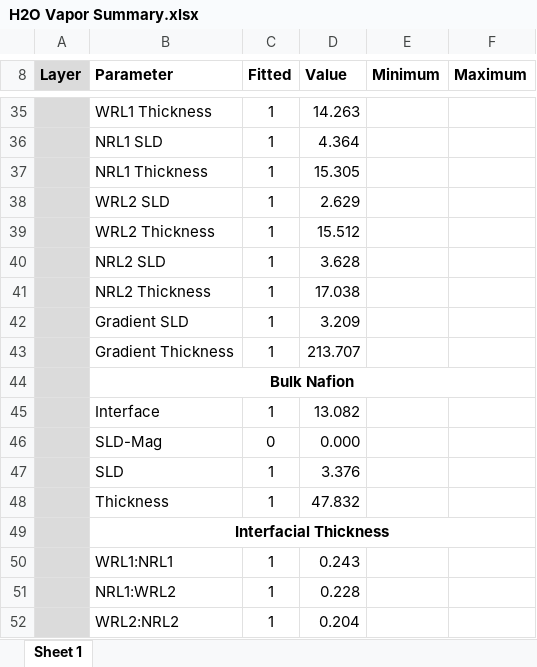
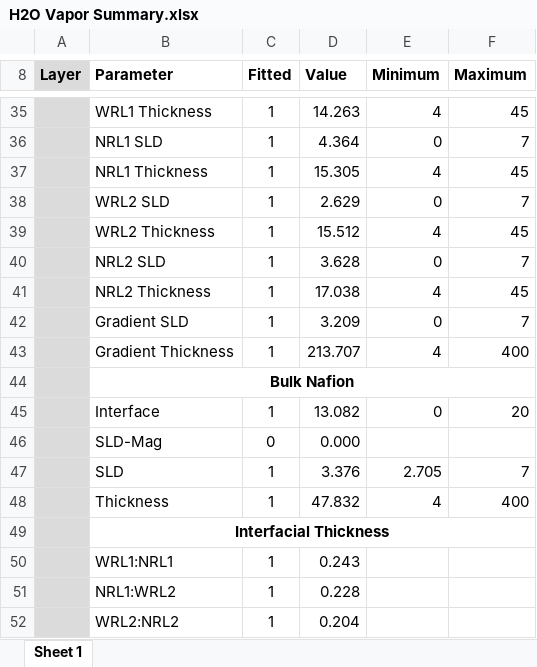
Before and after one commit to brianjosey/Nafion, an Excel workbook: Analysis/H2O Vapor Summary.xlsx, sheet Sheet 1, drawn as a sheet; only a part is shown, gaps mark what is left out; values as stored, in another font and other column widths than the file's, no borders; the diff covers the shown part only; the diff names each change by its address in the sheet, - before the commit and + after, or states it on an @@ line.

```diff
--- a/Analysis/H2O Vapor Summary.xlsx (sheet Sheet 1)
+++ b/Analysis/H2O Vapor Summary.xlsx (sheet Sheet 1)
-E35 (Minimum): (empty)
+E35 (Minimum): 4
-F35 (Maximum): (empty)
+F35 (Maximum): 45
-E36 (Minimum): (empty)
+E36 (Minimum): 0
-F36 (Maximum): (empty)
+F36 (Maximum): 7
-E37 (Minimum): (empty)
+E37 (Minimum): 4
-F37 (Maximum): (empty)
+F37 (Maximum): 45
-E38 (Minimum): (empty)
+E38 (Minimum): 0
-F38 (Maximum): (empty)
+F38 (Maximum): 7
-E39 (Minimum): (empty)
+E39 (Minimum): 4
-F39 (Maximum): (empty)
+F39 (Maximum): 45
-E40 (Minimum): (empty)
+E40 (Minimum): 0
-F40 (Maximum): (empty)
+F40 (Maximum): 7
-E41 (Minimum): (empty)
+E41 (Minimum): 4
-F41 (Maximum): (empty)
+F41 (Maximum): 45
-E42 (Minimum): (empty)
+E42 (Minimum): 0
-F42 (Maximum): (empty)
+F42 (Maximum): 7
-E43 (Minimum): (empty)
+E43 (Minimum): 4
-F43 (Maximum): (empty)
+F43 (Maximum): 400
-E45 (Minimum): (empty)
+E45 (Minimum): 0
-F45 (Maximum): (empty)
+F45 (Maximum): 20
-E47 (Minimum): (empty)
+E47 (Minimum): 2.705
-F47 (Maximum): (empty)
+F47 (Maximum): 7
-E48 (Minimum): (empty)
+E48 (Minimum): 4
-F48 (Maximum): (empty)
+F48 (Maximum): 400
```
Also changed, not shown: 32 edited cells elsewhere in this sheet.
